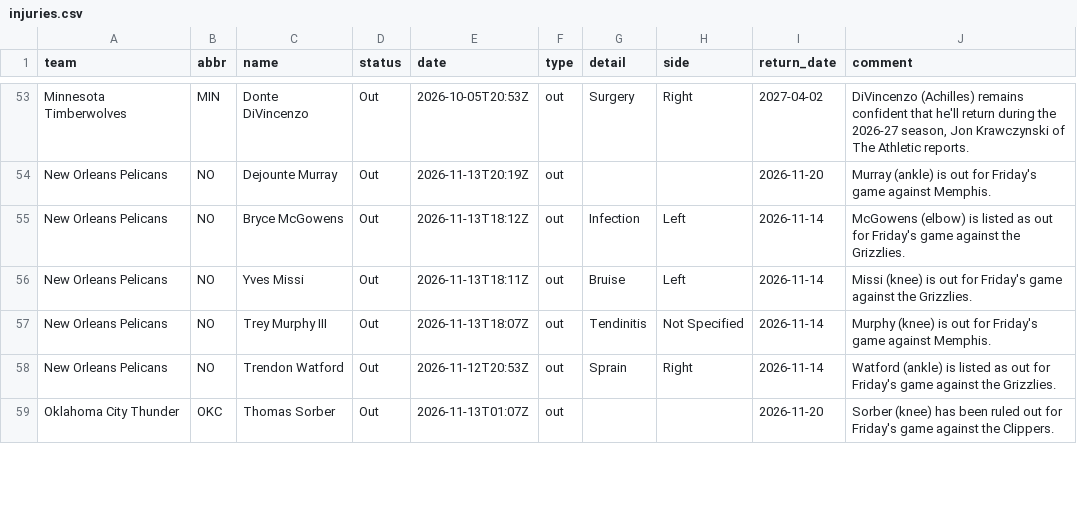
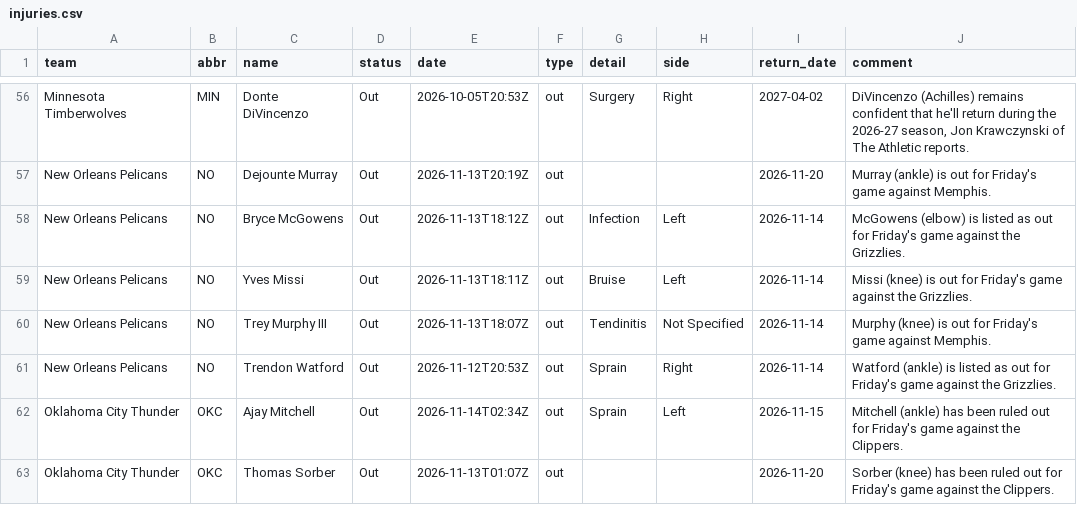
Before and after one commit to jvector26/JIMBO, a CSV file: live/2026/injuries.csv, drawn as a sheet; only a part is shown, gaps mark what is left out; the diff covers the shown part only; the diff names each change by its address in the sheet, - before the commit and + after, or states it on an @@ line.

```diff
--- a/live/2026/injuries.csv
+++ b/live/2026/injuries.csv
+row 62: Oklahoma City Thunder | OKC | Ajay Mitchell | Out | 2026-11-14T02:34Z | out | Sprain | Left | 2026-11-15 | Mitchell (ankle) has been ruled out for Friday's game against the Clippers.
```
Also changed, not shown: 4 added rows and 1 removed row elsewhere in this file, live/2026/games_meta.csv, live/2026/pregame.csv, 26 other files.
